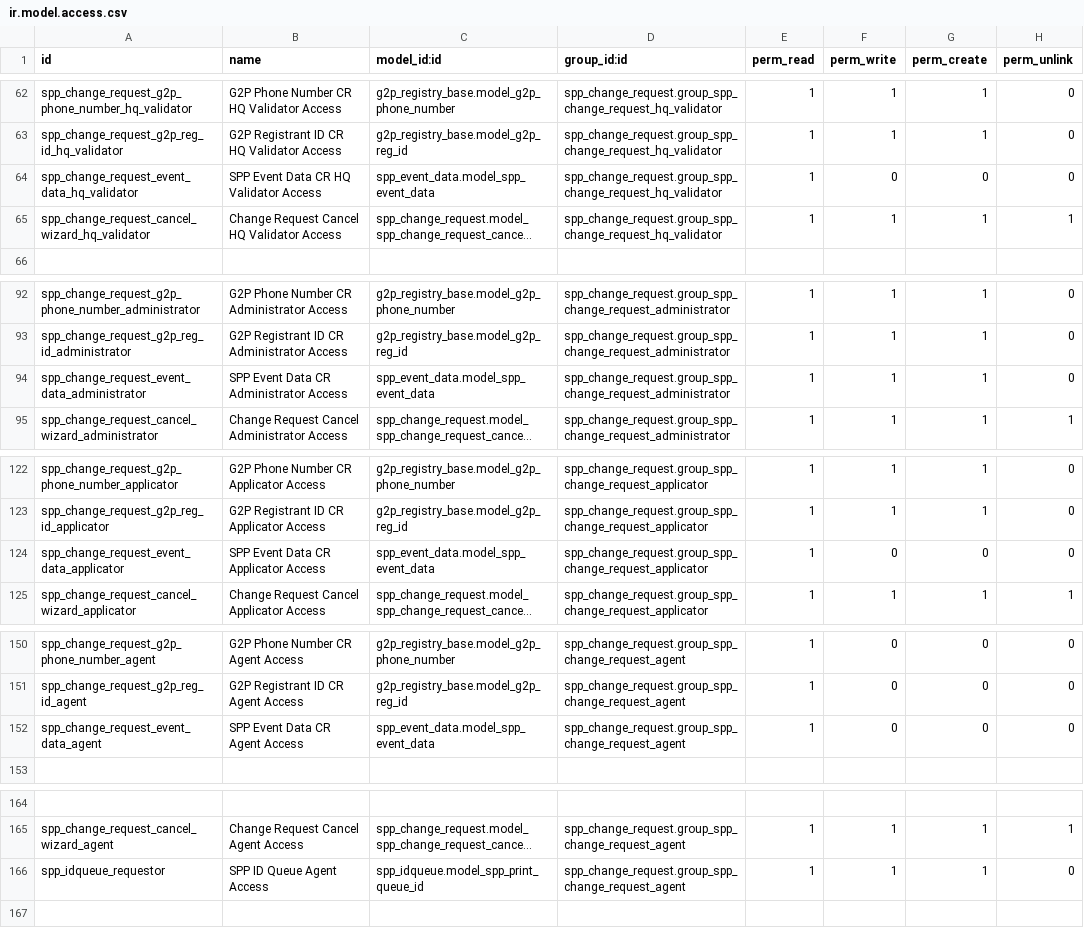
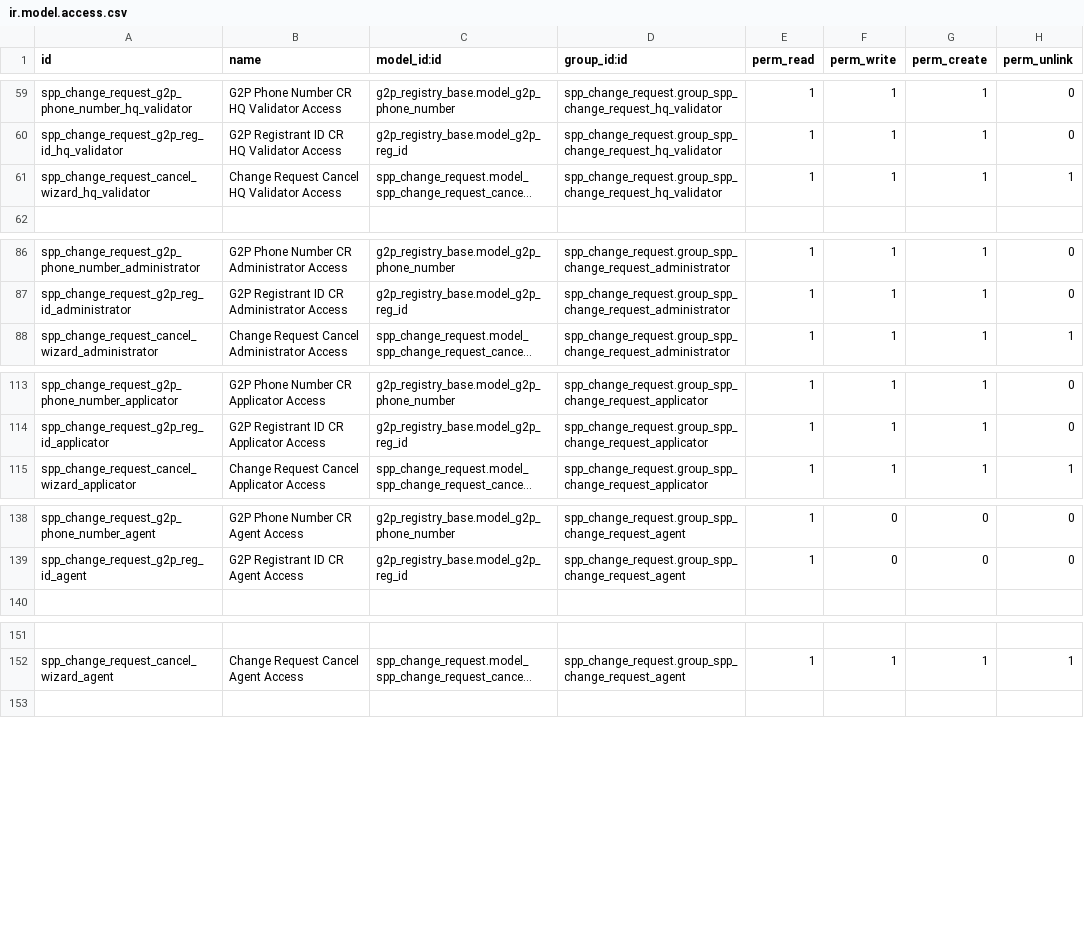
Before and after one commit to OpenSPP/openspp-modules, a CSV file: spp_change_request/security/ir.model.access.csv, drawn as a sheet; only a part is shown, gaps mark what is left out; long unchanged cells end in …; the diff covers the shown part only; the diff names each change by its address in the sheet, - before the commit and + after, or states it on an @@ line.

Commit message:
Fix issues with change_request

```diff
--- a/spp_change_request/security/ir.model.access.csv
+++ b/spp_change_request/security/ir.model.access.csv
-row 64: spp_change_request_event_data_hq_validator | SPP Event Data CR HQ Validator Access | spp_event_data.model_spp_event_data | spp_change_request.group_spp_change_request_hq_validator | 1 | 0 | 0 | 0
-row 94: spp_change_request_event_data_administrator | SPP Event Data CR Administrator Access | spp_event_data.model_spp_event_data | spp_change_request.group_spp_change_request_administrator | 1 | 1 | 1 | 0
-row 124: spp_change_request_event_data_applicator | SPP Event Data CR Applicator Access | spp_event_data.model_spp_event_data | spp_change_request.group_spp_change_request_applicator | 1 | 0 | 0 | 0
-row 152: spp_change_request_event_data_agent | SPP Event Data CR Agent Access | spp_event_data.model_spp_event_data | spp_change_request.group_spp_change_request_agent | 1 | 0 | 0 | 0
-row 166: spp_idqueue_requestor | SPP ID Queue Agent Access | spp_idqueue.model_spp_print_queue_id | spp_change_request.group_spp_change_request_agent | 1 | 1 | 1 | 0
```
Also changed, not shown: 9 removed rows elsewhere in this file, 3 other files.
